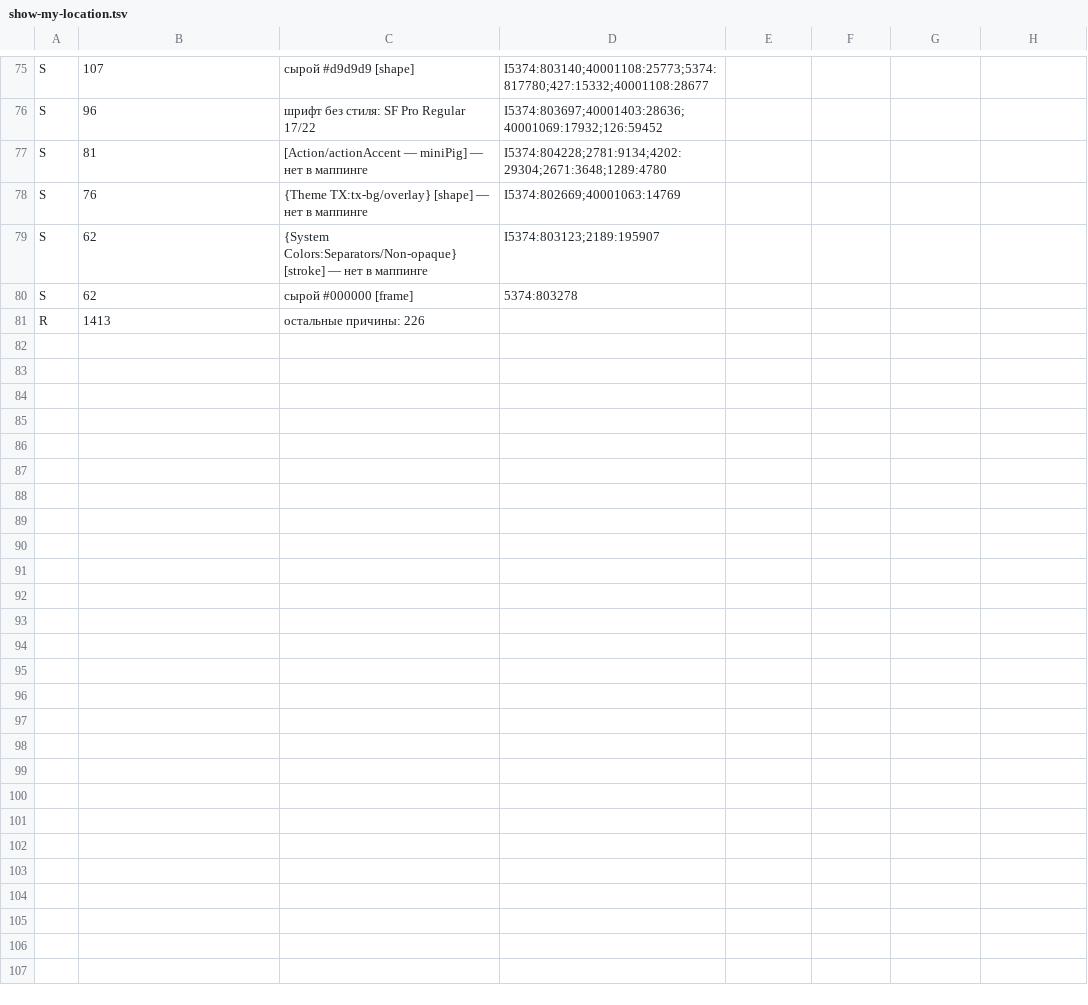
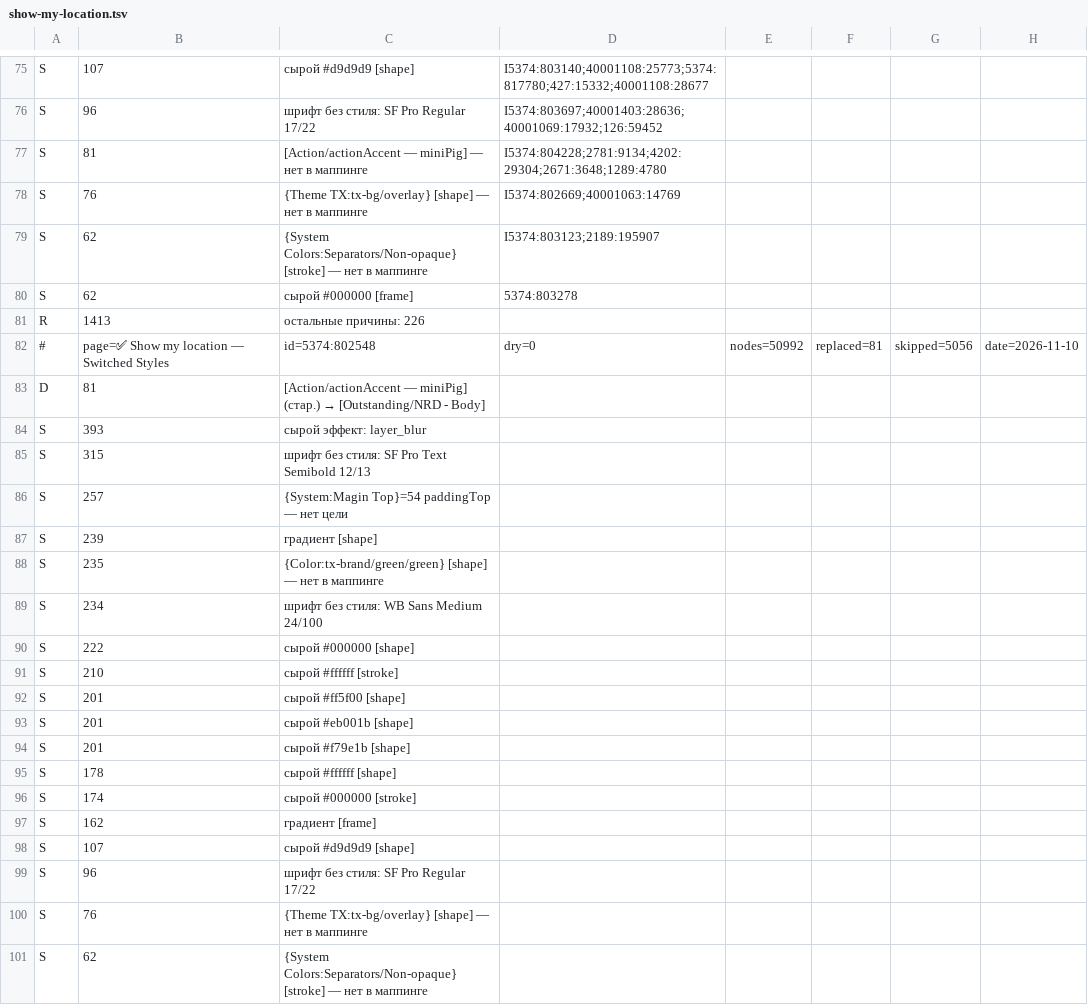
Before and after one commit to RickOBrian/aid, a TSV file: tools/aid-style-migration/mappings/drafts-run/results/show-my-location.tsv, drawn as a sheet; only a part is shown, gaps mark what is left out; the diff covers the shown part only; the diff names each change by its address in the sheet, - before the commit and + after, or states it on an @@ line.

```diff
--- a/tools/aid-style-migration/mappings/drafts-run/results/show-my-location.tsv
+++ b/tools/aid-style-migration/mappings/drafts-run/results/show-my-location.tsv
+row 82: # | page=✅ Show my location — Switched Styles | id=5374:802548 | dry=0 | nodes=50992 | replaced=81 | skipped=5056 | date=2026-11-10
+row 83: D | 81 | [Action/actionAccent — miniPig] (стар.) → [Outstanding/NRD - Body]
+row 84: S | 393 | сырой эффект: layer_blur
+row 85: S | 315 | шрифт без стиля: SF Pro Text Semibold 12/13
+row 86: S | 257 | {System:Magin Top}=54 paddingTop — нет цели
+row 87: S | 239 | градиент [shape]
+row 88: S | 235 | {Color:tx-brand/green/green} [shape] — нет в маппинге
+row 89: S | 234 | шрифт без стиля: WB Sans Medium 24/100
+row 90: S | 222 | сырой #000000 [shape]
+row 91: S | 210 | сырой #ffffff [stroke]
+row 92: S | 201 | сырой #ff5f00 [shape]
+row 93: S | 201 | сырой #eb001b [shape]
+row 94: S | 201 | сырой #f79e1b [shape]
+row 95: S | 178 | сырой #ffffff [shape]
+row 96: S | 174 | сырой #000000 [stroke]
+row 97: S | 162 | градиент [frame]
+row 98: S | 107 | сырой #d9d9d9 [shape]
+row 99: S | 96 | шрифт без стиля: SF Pro Regular 17/22
+row 100: S | 76 | {Theme TX:tx-bg/overlay} [shape] — нет в маппинге
+row 101: S | 62 | {System Colors:Separators/Non-opaque} [stroke] — нет в маппинге
```
Also changed, not shown: 43 added rows elsewhere in this file, tools/aid-style-migration/mappings/drafts-run/results/illustrations.tsv, tools/aid-style-migration/mappings/drafts-run/results/navigation.tsv, 8 other files.
